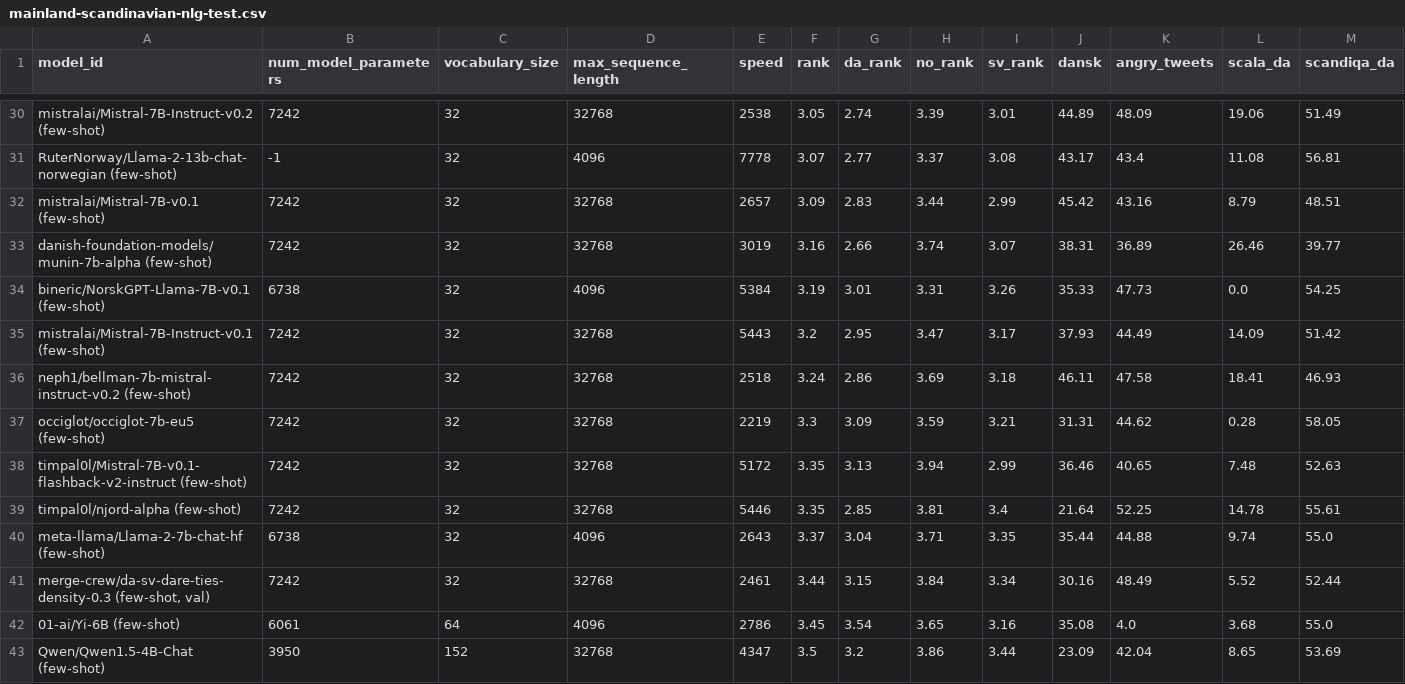
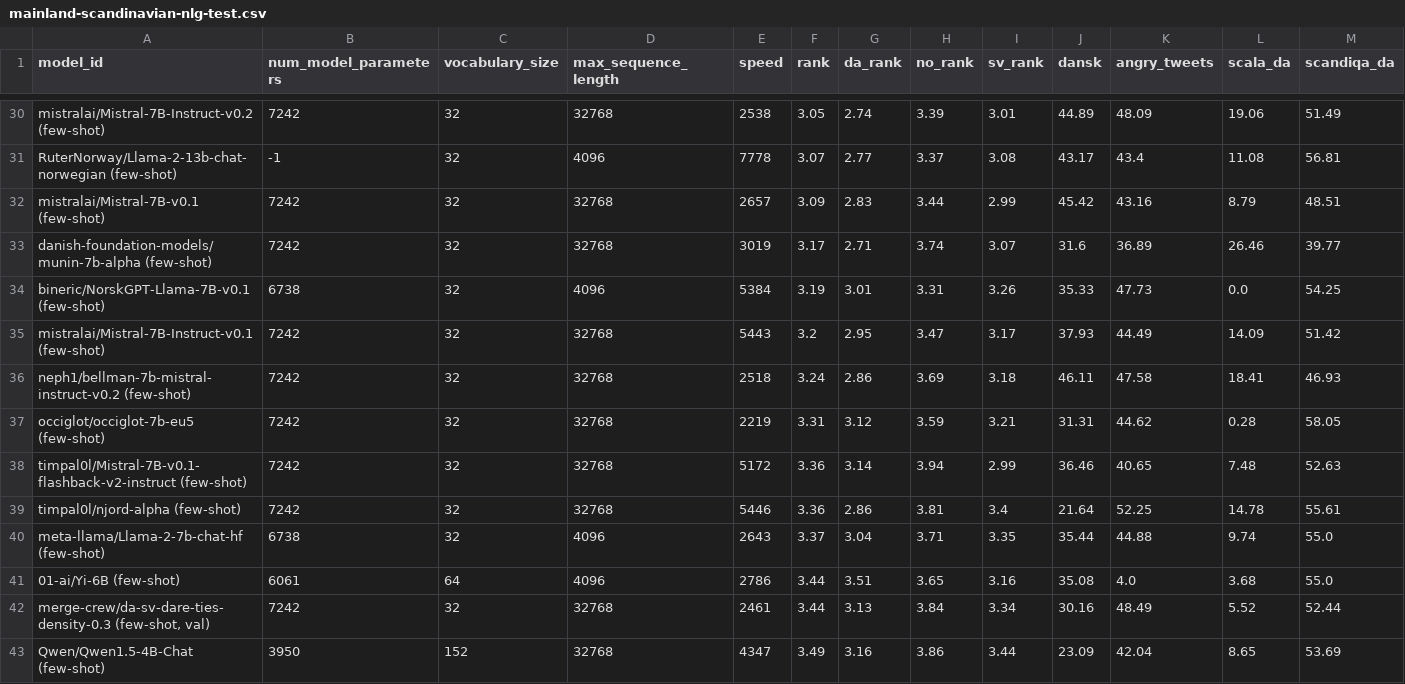
Before and after one commit to ScandEval/scandeval.github.io, a CSV file: mainland-scandinavian-nlg-test.csv, drawn as a sheet; only a part is shown, gaps mark what is left out; removed rows and columns are numbered as before the commit, all else as after; rows hold the shown columns only; the diff covers the shown part only; the diff names each change by its address in the sheet, - before the commit and + after, or states it on an @@ line.

```diff
--- a/mainland-scandinavian-nlg-test.csv
+++ b/mainland-scandinavian-nlg-test.csv
-F33 (rank): 3.16
+F33 (rank): 3.17
-G33 (da_rank): 2.66
+G33 (da_rank): 2.71
-J33 (dansk): 38.31
+J33 (dansk): 31.6
-F37 (rank): 3.3
+F37 (rank): 3.31
-G37 (da_rank): 3.09
+G37 (da_rank): 3.12
-F38:F39 (rank): 3.35
+F38:F39 (rank): 3.36
-G38 (da_rank): 3.13
+G38 (da_rank): 3.14
-G39 (da_rank): 2.85
+G39 (da_rank): 2.86
+row 41: 01-ai/Yi-6B (few-shot) | 6061 | 64 | 4096 | 2786 | 3.44 | 3.51 | 3.65 | 3.16 | 35.08 | 4.0 | 3.68 | 55.0
-G42 (da_rank): 3.15
+G42 (da_rank): 3.13
-row 42: 01-ai/Yi-6B (few-shot) | 6061 | 64 | 4096 | 2786 | 3.45 | 3.54 | 3.65 | 3.16 | 35.08 | 4.0 | 3.68 | 55.0
-F43 (rank): 3.5
+F43 (rank): 3.49
-G43 (da_rank): 3.2
+G43 (da_rank): 3.16
```
Also changed, not shown: 1 added row, 1 removed row and 20 edited cells elsewhere in this file, mainland-scandinavian-nlu-test.csv, 2 other files.
